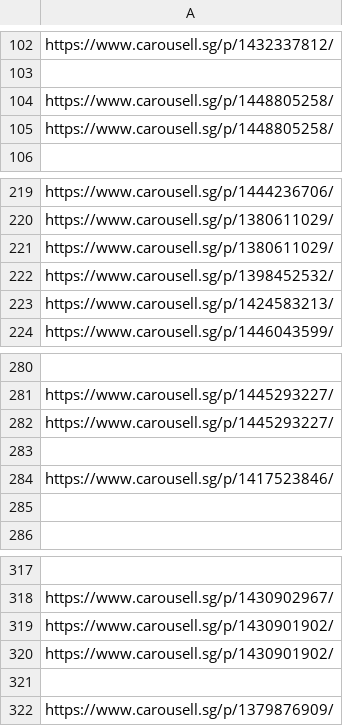
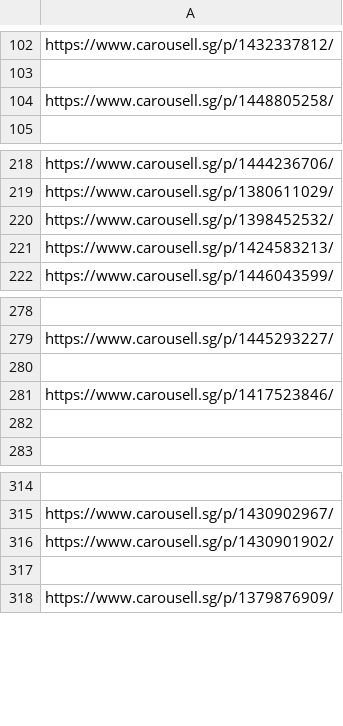
Before and after one commit to imbbloh/game-catalog, a TSV file: carousell-urls-raw-data.tsv, drawn as a sheet; only a part is shown, gaps mark what is left out; the diff names each change by its address in the sheet, - before the commit and + after, or states it on an @@ line.

```diff
--- a/carousell-urls-raw-data.tsv
+++ b/carousell-urls-raw-data.tsv
-row 105: https://www.carousell.sg/p/1448805258/
-row 221: https://www.carousell.sg/p/1380611029/
-row 282: https://www.carousell.sg/p/1445293227/
-row 319: https://www.carousell.sg/p/1430901902/
```
Also changed, not shown: carousell-urls-digital-codes.tsv, carousell-urls.csv, 1 other file.
